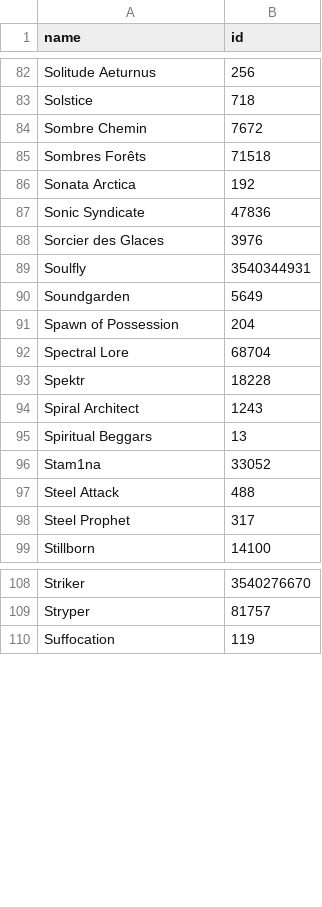
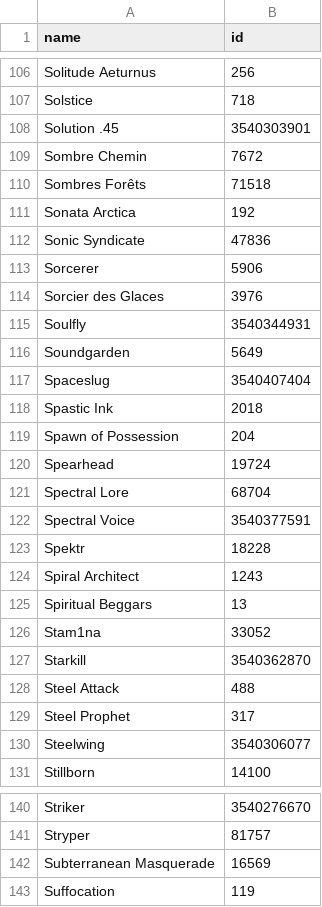
Before and after one commit to pdqnguyen/metallyrics, a CSV file: scraper/metallum-ids/idsS.csv, drawn as a sheet; only a part is shown, gaps mark what is left out; the diff covers the shown part only; the diff names each change by its address in the sheet, - before the commit and + after, or states it on an @@ line.

```diff
--- a/scraper/metallum-ids/idsS.csv
+++ b/scraper/metallum-ids/idsS.csv
+row 108: Solution .45 | 3540303901
+row 113: Sorcerer | 5906
+row 117: Spaceslug | 3540407404
+row 118: Spastic Ink | 2018
+row 120: Spearhead | 19724
+row 122: Spectral Voice | 3540377591
+row 127: Starkill | 3540362870
+row 130: Steelwing | 3540306077
+row 142: Subterranean Masquerade | 16569
```
Also changed, not shown: 28 added rows and 1 removed row elsewhere in this file, scraper/metallum-ids/idsA.csv, scraper/metallum-ids/idsB.csv, 24 other files.
